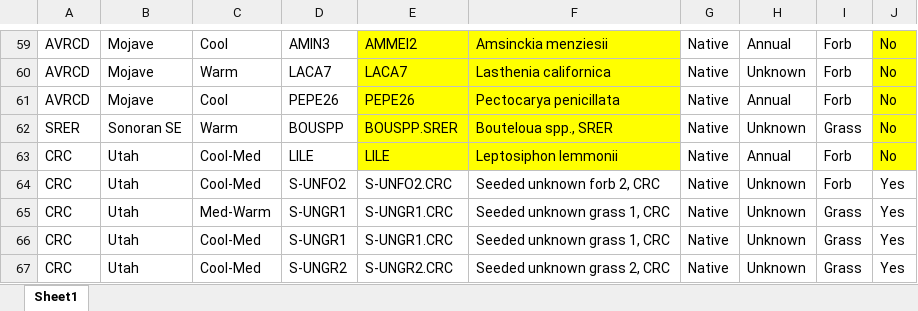
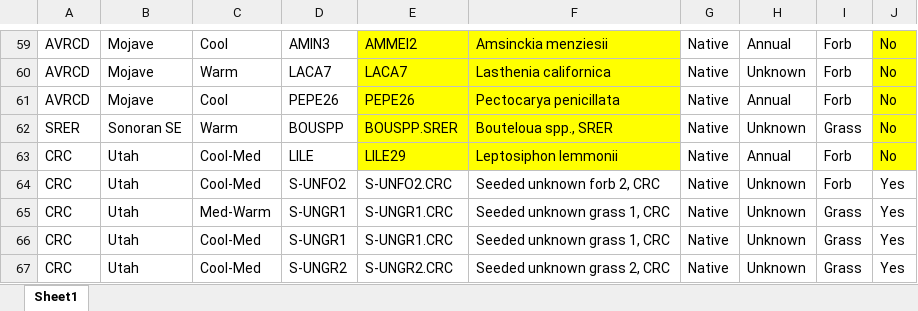
Before and after one commit to lossanna/RestoreNet, an Excel workbook: data/data-wrangling-intermediate/03.1b_edited-species-seeded1_corrected-seeded-not-in-mix_subplot.xlsx, sheet Sheet1, drawn as a sheet; only a part is shown, gaps mark what is left out; values as stored, in another font and other column widths than the file's, no borders; charts and pictures not drawn; the diff names each change by its address in the sheet, - before the commit and + after, or states it on an @@ line.

```diff
--- a/data/data-wrangling-intermediate/03.1b_edited-species-seeded1_corrected-seeded-not-in-mix_subplot.xlsx (sheet Sheet1)
+++ b/data/data-wrangling-intermediate/03.1b_edited-species-seeded1_corrected-seeded-not-in-mix_subplot.xlsx (sheet Sheet1)
-E63: LILE
+E63: LILE29
```
Also changed, not shown: data/data-wrangling-intermediate/01b_edited-species7_location-independent-final-fix.xlsx, data/data-wrangling-intermediate/03.1b_edited-species-seeded2_corrected-seeded-in-mix_subplot.xlsx, 8 other files.
